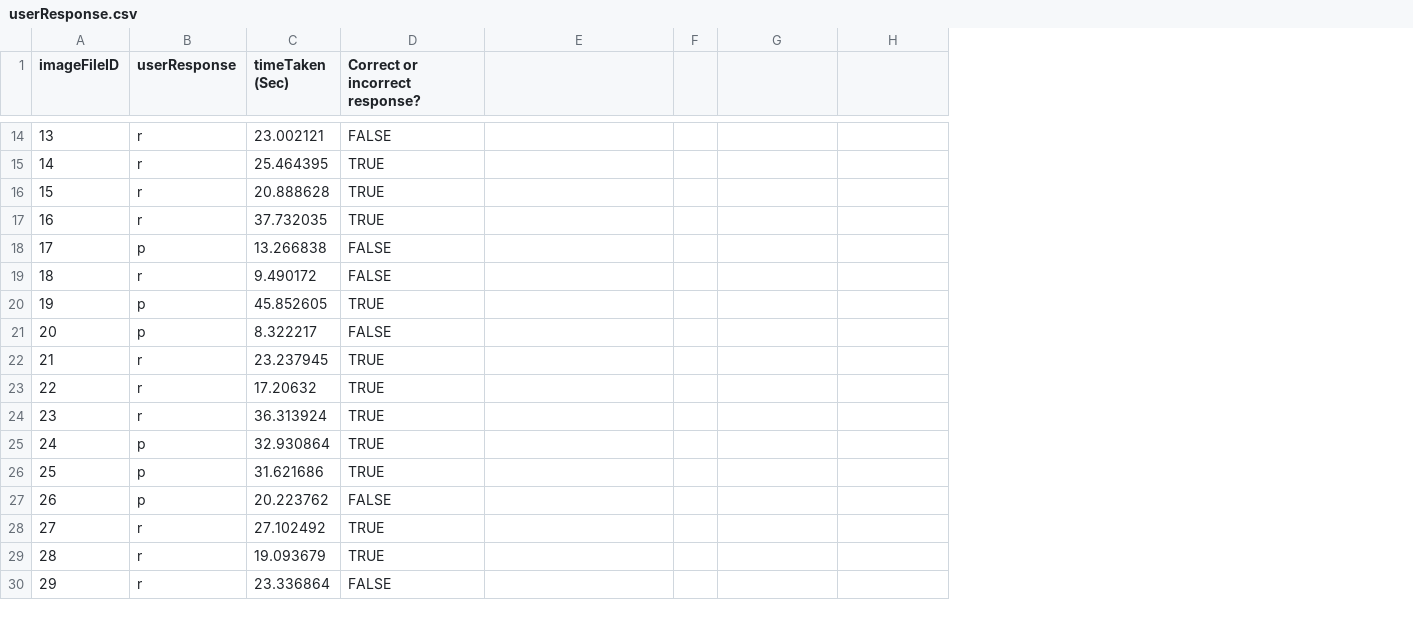
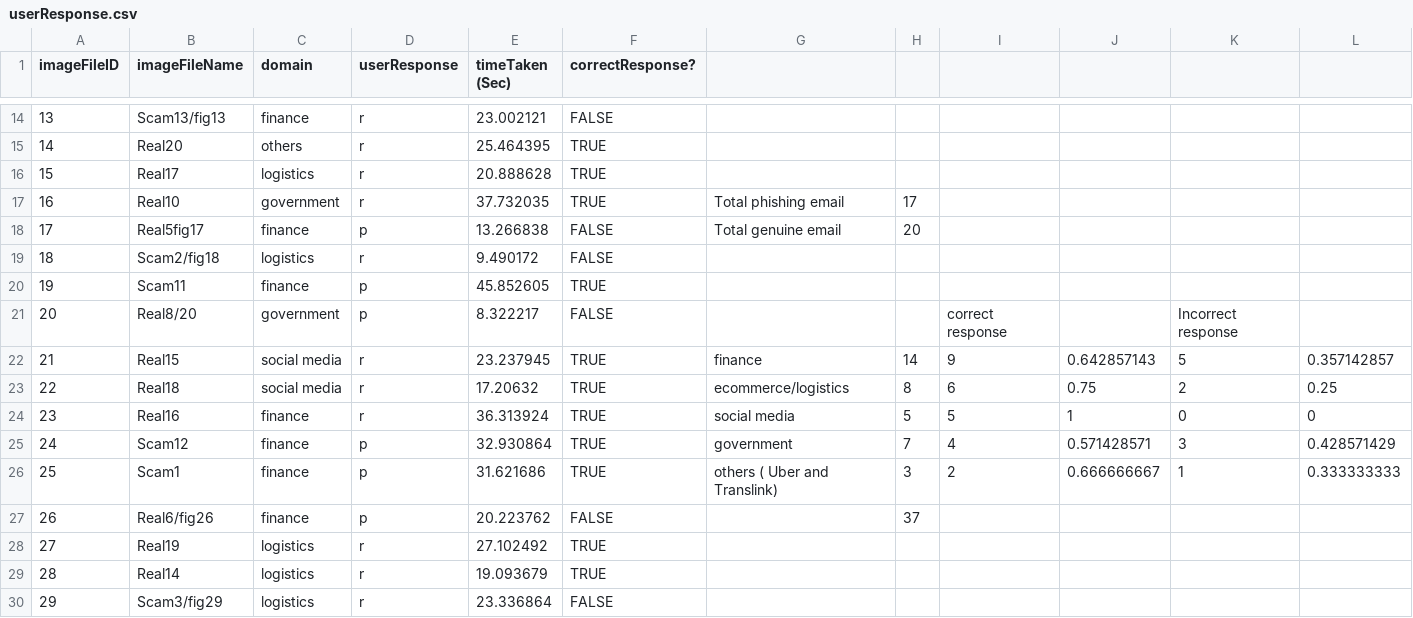
Before and after one commit to CNK-THA/Honours_EyeTracker, a CSV file: Data/userResponse.csv, drawn as a sheet; only a part is shown, gaps mark what is left out; addresses are those after the commit; the diff covers the shown part only; the diff names each change by its address in the sheet, - before the commit and + after, or states it on an @@ line.

```diff
--- a/Data/userResponse.csv
+++ b/Data/userResponse.csv
+column B (imageFileName), rows 14-30: Scam13/fig13 | Real20 | Real17 | Real10 | Real5fig17 | Scam2/fig18 | Scam11 | Real8/20 | Real15 | Real18 | Real16 | Scam12 | Scam1 | Real6/fig26 | Real19 | Real14 | Scam3/fig29
+column C (domain), rows 14-30: finance | others | logistics | government | finance | logistics | finance | government | social media | social media | finance | finance | finance | finance | logistics | logistics | logistics
+column K, rows 21-26: Incorrect response | 5 | 2 | 0 | 3 | 1
+column L, rows 22-26: 0.357142857 | 0.25 | 0 | 0.428571429 | 0.333333333
-F1: Correct or incorrect response?
+F1: correctResponse?
-G17: (empty)
+G17: Total phishing email
-H17: (empty)
+H17: 17
-G18: (empty)
+G18: Total genuine email
-H18: (empty)
+H18: 20
-I21: (empty)
+I21: correct response
-G22: (empty)
+G22: finance
-H22: (empty)
+H22: 14
-I22: (empty)
+I22: 9
-J22: (empty)
+J22: 0.642857143
-G23: (empty)
+G23: ecommerce/logistics
-H23: (empty)
+H23: 8
-I23: (empty)
+I23: 6
-J23: (empty)
+J23: 0.75
-G24: (empty)
+G24: social media
-H24: (empty)
+H24: 5
-I24: (empty)
+I24: 5
-J24: (empty)
+J24: 1
-G25: (empty)
+G25: government
-H25: (empty)
+H25: 7
-I25: (empty)
+I25: 4
-J25: (empty)
+J25: 0.571428571
-G26: (empty)
+G26: others ( Uber and Translink)
-H26: (empty)
+H26: 3
-I26: (empty)
+I26: 2
-J26: (empty)
+J26: 0.666666667
-H27: (empty)
+H27: 37
```
Also changed, not shown: 12 edited cells elsewhere in this file, 1 other file.
